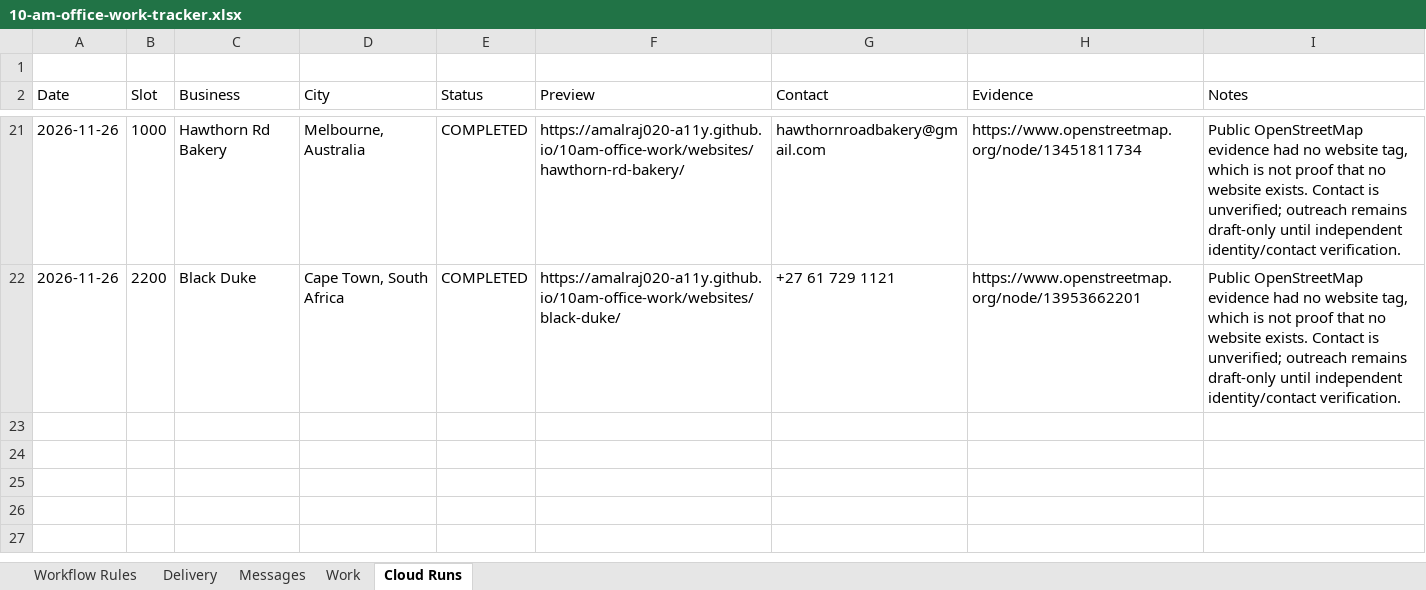
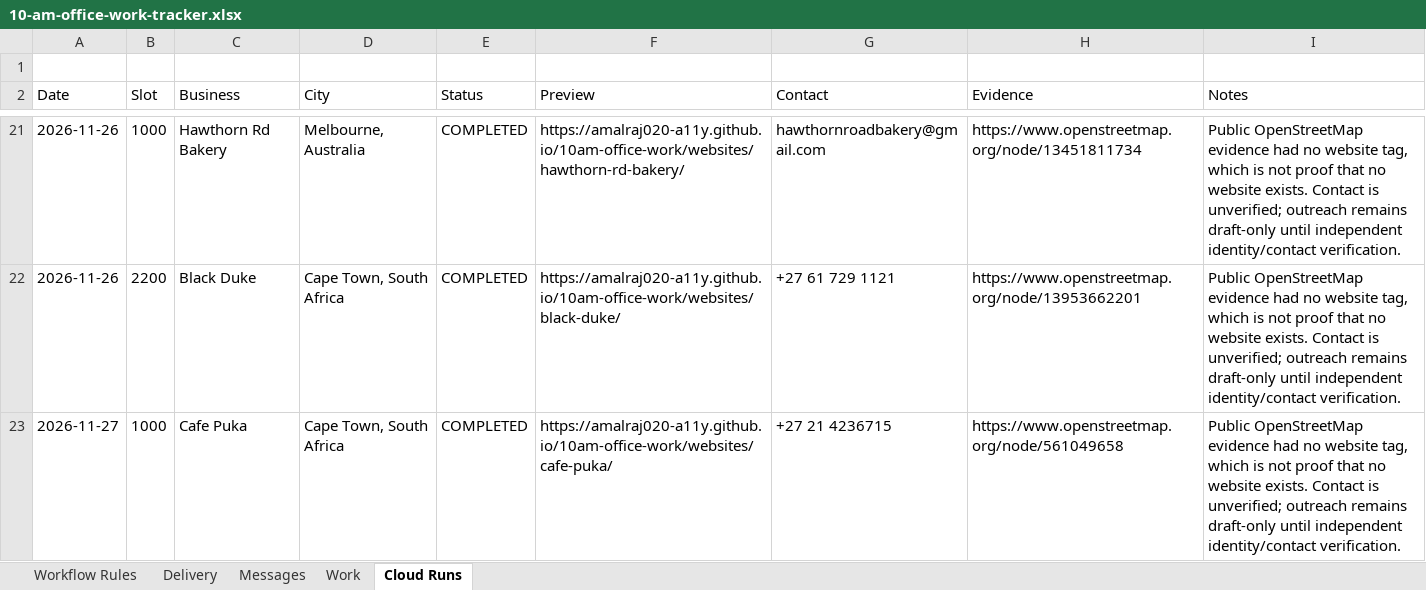
Before and after one commit to amalraj020-a11y/10am-office-work, an Excel workbook: work/10-am-office-work-tracker.xlsx, sheet Cloud Runs, drawn as a sheet; only a part is shown, gaps mark what is left out; values as stored, in another font and other column widths than the file's, no borders; the diff names each change by its address in the sheet, - before the commit and + after, or states it on an @@ line.

Commit message:
Run Amala local-business cloud website slot

```diff
--- a/work/10-am-office-work-tracker.xlsx (sheet Cloud Runs)
+++ b/work/10-am-office-work-tracker.xlsx (sheet Cloud Runs)
+row 23: 2026-11-27 | 1000 | Cafe Puka | Cape Town, South Africa | COMPLETED | https://amalraj020-a11y.github.io/10am-office-work/websites/cafe-puka/ | +27 21 4236715 | https://www.openstreetmap.org/node/561049658 | Public OpenStreetMap evidence had no website tag, which is not proof that no website exists. Contact is unverified; outreach remains draft-only until independent identity/contact verification.
```
Also changed, not shown: 8 other files.
